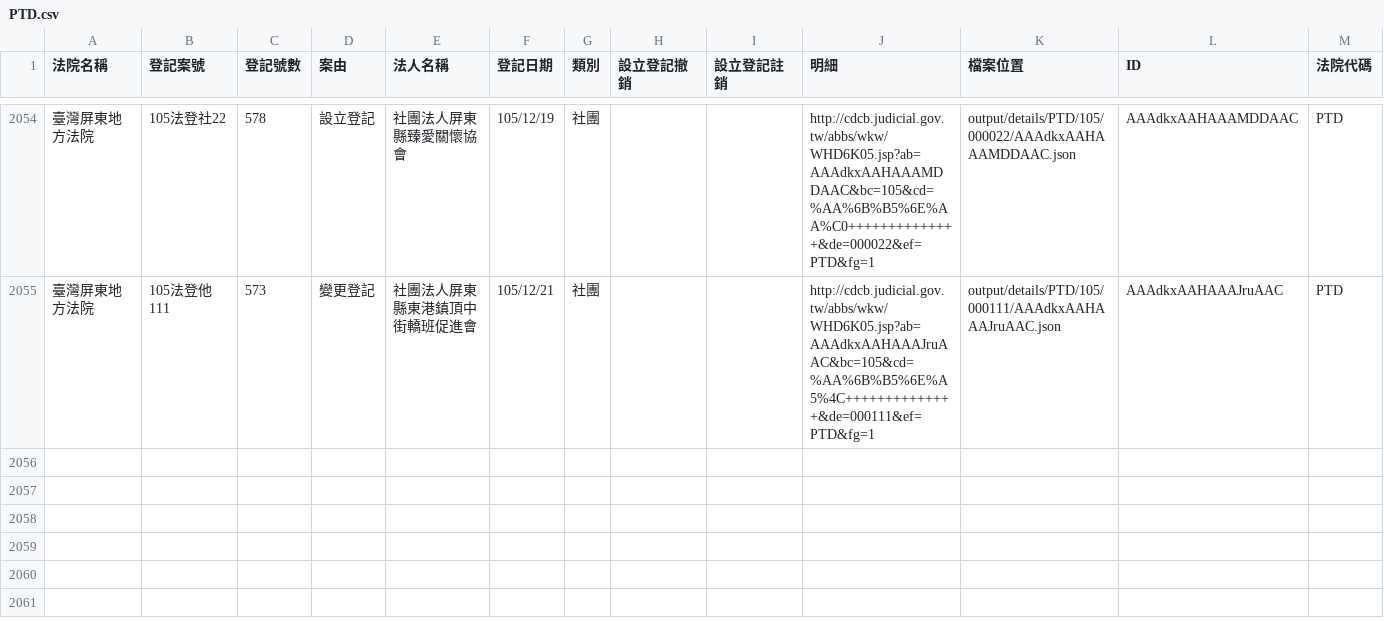
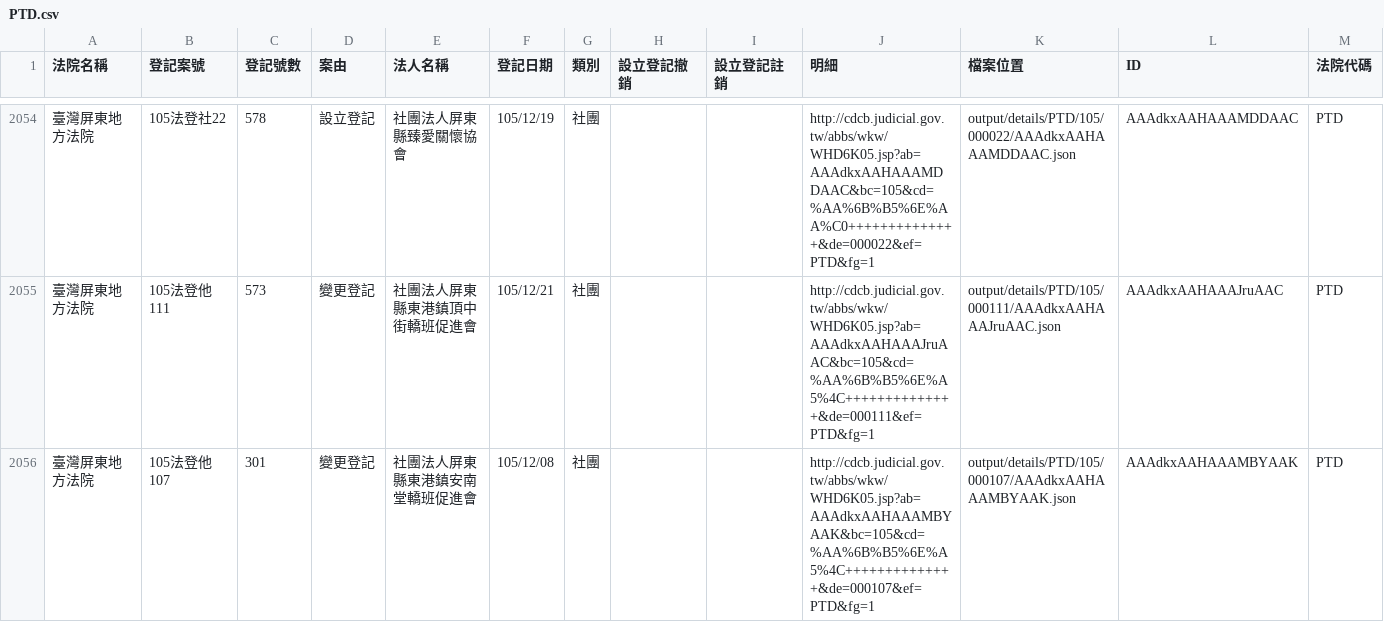
Before and after one commit to longhsiung/foundationtw, a CSV file: output/lists/PTD.csv, drawn as a sheet; only a part is shown, gaps mark what is left out; the diff names each change by its address in the sheet, - before the commit and + after, or states it on an @@ line.

Commit message:
update datasets @ 2016-12-24 02:00:01

```diff
--- a/output/lists/PTD.csv
+++ b/output/lists/PTD.csv
+row 2056: 臺灣屏東地方法院 | 105法登他107 | 301 | 變更登記 | 社團法人屏東縣東港鎮安南堂轎班促進會 | 105/12/08 | 社團 |  |  | http://cdcb.judicial.gov.tw/abbs/wkw/WHD6K05.jsp?ab=AAAdkxAAHAAAMBYAAK&bc=105&cd=%AA%6B%B5%6E%A5%4C++++++++++++++&de=000107&ef=PTD&fg=1 | output/details/PTD/105/000107/AAAdkxAAHAAAMBYAAK.json | AAAdkxAAHAAAMBYAAK | PTD
```
Also changed, not shown: output/lists/CHD.csv, output/lists/NTD.csv, 24 other files.
